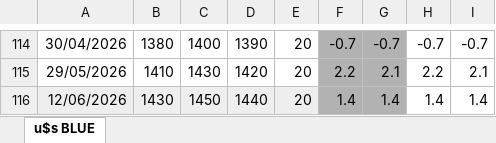
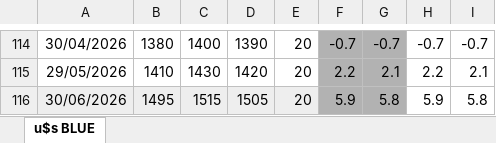
Before and after one commit to wgekko/app-caos-fractal, an Excel workbook: data/Dolar-2.xlsx, sheet u$s BLUE, drawn as a sheet; only a part is shown, gaps mark what is left out; values as stored, in another font and other column widths than the file's, no borders; charts and pictures not drawn; removed rows and columns are numbered as before the commit, all else as after; the diff names each change by its address in the sheet, - before the commit and + after, or states it on an @@ line.

```diff
--- a/data/Dolar-2.xlsx (sheet u$s BLUE)
+++ b/data/Dolar-2.xlsx (sheet u$s BLUE)
-row 116: 12/06/2026 | 1430 | 1450 | 1440 | 20 | 1.4 | 1.4 | 1.4 | 1.4
+row 116: 30/06/2026 | 1495 | 1515 | 1505 | 20 | 5.9 | 5.8 | 5.9 | 5.8
```
Also changed, not shown: charts or pictures, data/Dolar.xlsx, data/dolar-ipc.xlsx, 1 other file.
